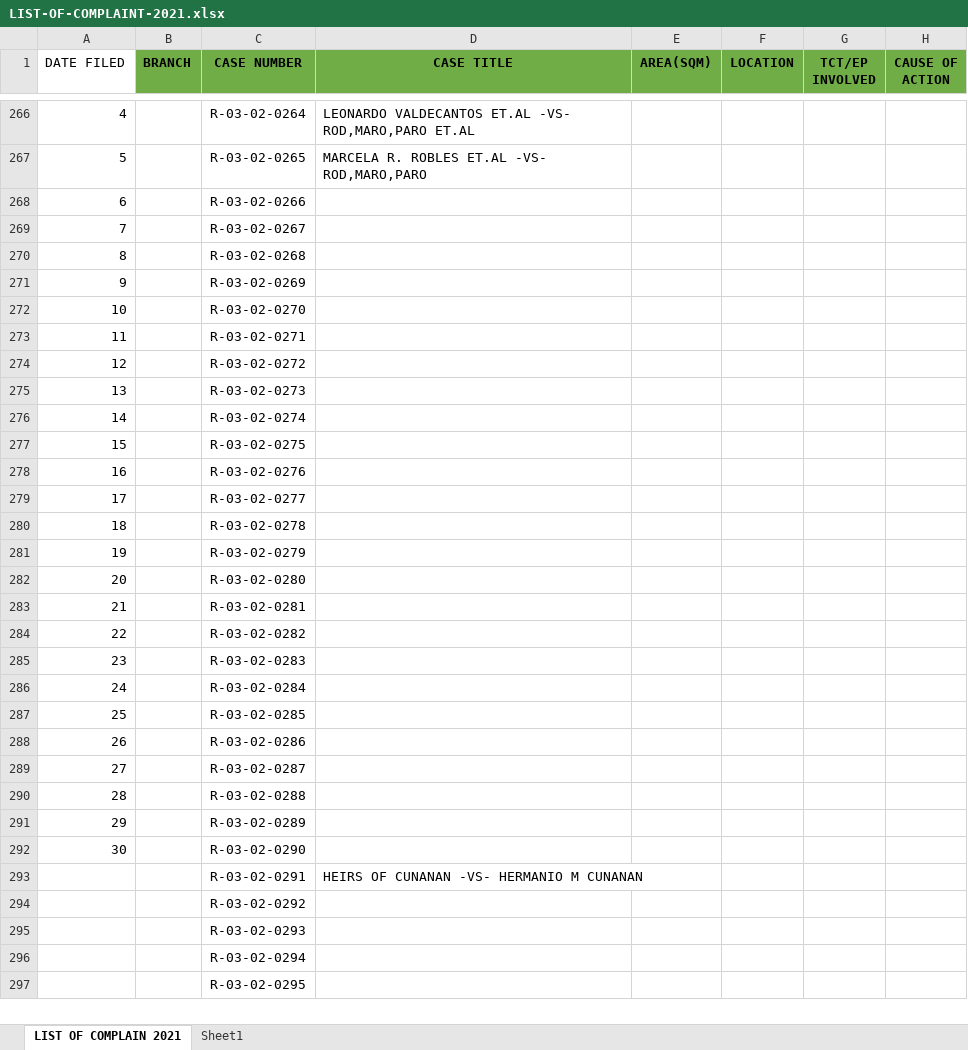
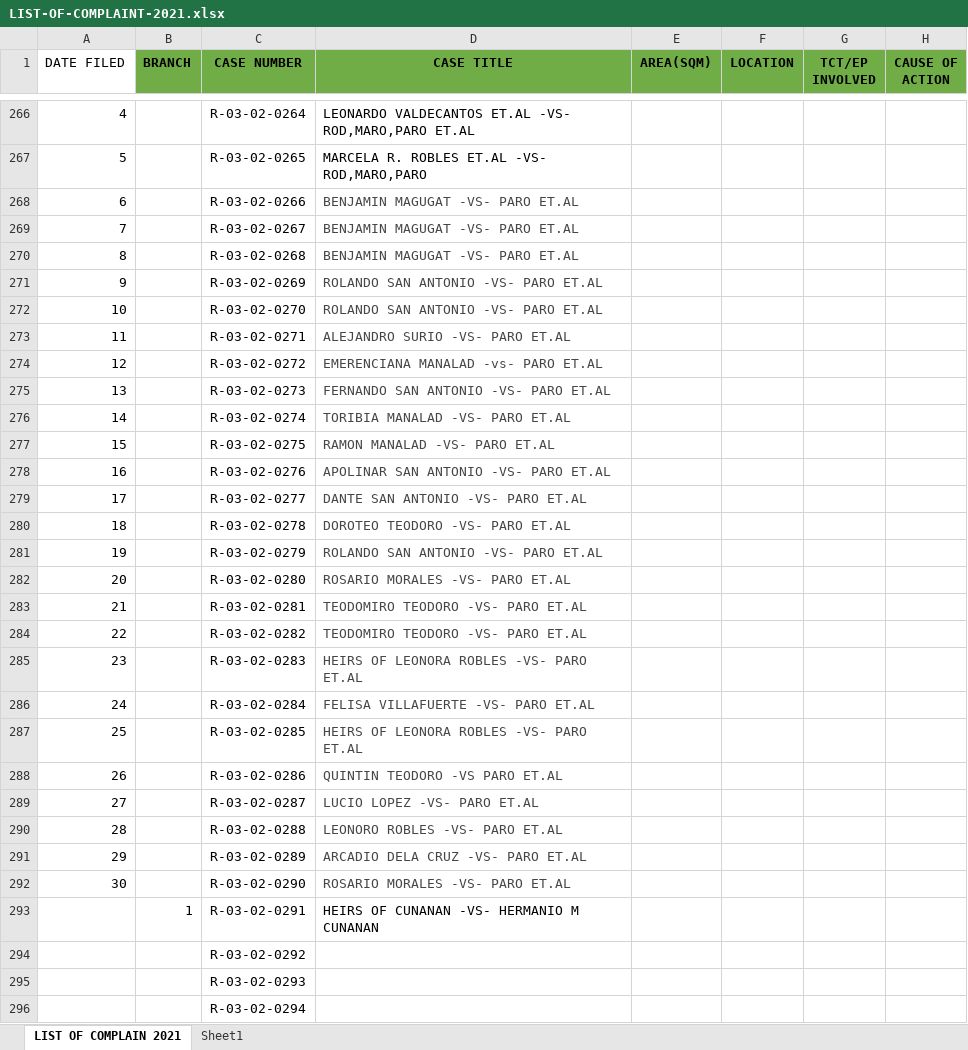
Before and after one commit to jltdev15/List-of-Complaints, an Excel workbook: LIST-OF-COMPLAINT-2021.xlsx, sheet LIST OF COMPLAIN 2021, drawn as a sheet; only a part is shown, gaps mark what is left out; the shorter side is filled out with more unchanged rows; values as stored, in another font and other column widths than the file's, no borders; the diff covers the shown part only; the diff names each change by its address in the sheet, - before the commit and + after, or states it on an @@ line.

Commit message:
Update LIST-OF-COMPLAINT-2021.xlsx

```diff
--- a/LIST-OF-COMPLAINT-2021.xlsx (sheet LIST OF COMPLAIN 2021)
+++ b/LIST-OF-COMPLAINT-2021.xlsx (sheet LIST OF COMPLAIN 2021)
-D268:D270 (CASE TITLE): (empty)
+D268:D270 (CASE TITLE): BENJAMIN MAGUGAT -VS- PARO ET.AL
-D271:D272 (CASE TITLE): (empty)
+D271:D272 (CASE TITLE): ROLANDO SAN ANTONIO -VS- PARO ET.AL
-D273 (CASE TITLE): (empty)
+D273 (CASE TITLE): ALEJANDRO SURIO -VS- PARO ET.AL
-D274 (CASE TITLE): (empty)
+D274 (CASE TITLE): EMERENCIANA MANALAD -vs- PARO ET.AL
-D275 (CASE TITLE): (empty)
+D275 (CASE TITLE): FERNANDO SAN ANTONIO -VS- PARO ET.AL
-D276 (CASE TITLE): (empty)
+D276 (CASE TITLE): TORIBIA MANALAD -VS- PARO ET.AL
-D277 (CASE TITLE): (empty)
+D277 (CASE TITLE): RAMON MANALAD -VS- PARO ET.AL
-D278 (CASE TITLE): (empty)
+D278 (CASE TITLE): APOLINAR SAN ANTONIO -VS- PARO ET.AL
-D279 (CASE TITLE): (empty)
+D279 (CASE TITLE): DANTE SAN ANTONIO -VS- PARO ET.AL
-D280 (CASE TITLE): (empty)
+D280 (CASE TITLE): DOROTEO TEODORO -VS- PARO ET.AL
-D281 (CASE TITLE): (empty)
+D281 (CASE TITLE): ROLANDO SAN ANTONIO -VS- PARO ET.AL
-D282 (CASE TITLE): (empty)
+D282 (CASE TITLE): ROSARIO MORALES -VS- PARO ET.AL
-D283:D284 (CASE TITLE): (empty)
+D283:D284 (CASE TITLE): TEODOMIRO TEODORO -VS- PARO ET.AL
-D285 (CASE TITLE): (empty)
+D285 (CASE TITLE): HEIRS OF LEONORA ROBLES -VS- PARO ET.AL
-D286 (CASE TITLE): (empty)
+D286 (CASE TITLE): FELISA VILLAFUERTE -VS- PARO ET.AL
-D287 (CASE TITLE): (empty)
+D287 (CASE TITLE): HEIRS OF LEONORA ROBLES -VS- PARO ET.AL
-D288 (CASE TITLE): (empty)
+D288 (CASE TITLE): QUINTIN TEODORO -VS PARO ET.AL
-D289 (CASE TITLE): (empty)
+D289 (CASE TITLE): LUCIO LOPEZ -VS- PARO ET.AL
-D290 (CASE TITLE): (empty)
+D290 (CASE TITLE): LEONORO ROBLES -VS- PARO ET.AL
-D291 (CASE TITLE): (empty)
+D291 (CASE TITLE): ARCADIO DELA CRUZ -VS- PARO ET.AL
-D292 (CASE TITLE): (empty)
+D292 (CASE TITLE): ROSARIO MORALES -VS- PARO ET.AL
-B293 (BRANCH): (empty)
+B293 (BRANCH): 1
```
Also changed, not shown: 2 edited cells elsewhere in this sheet.
